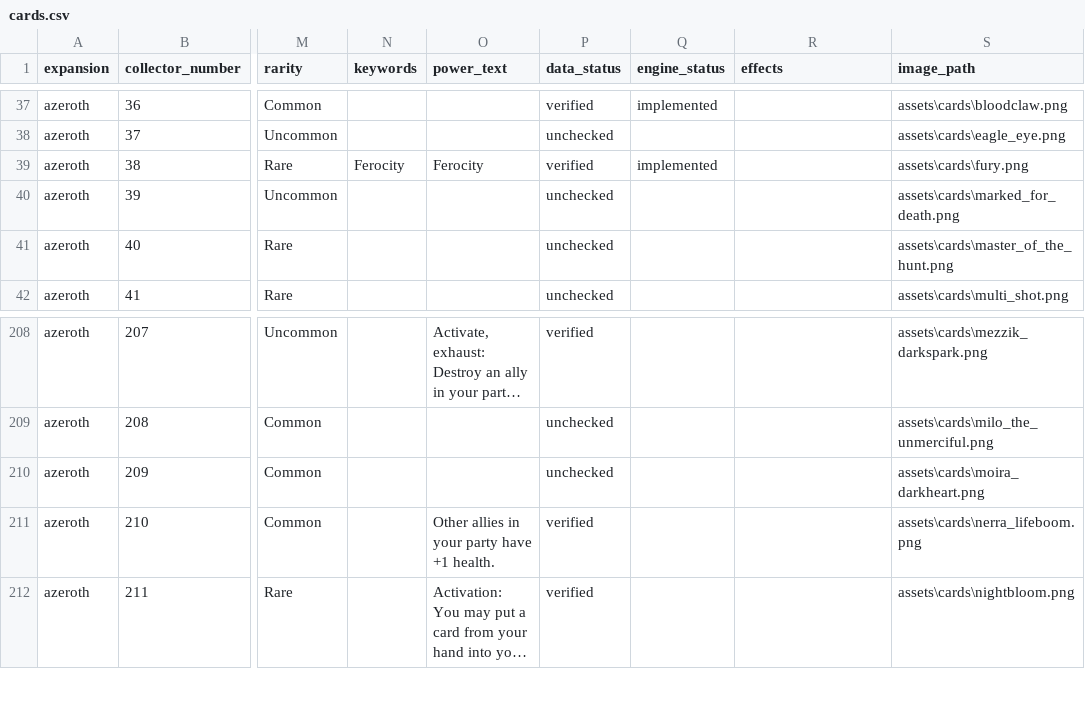
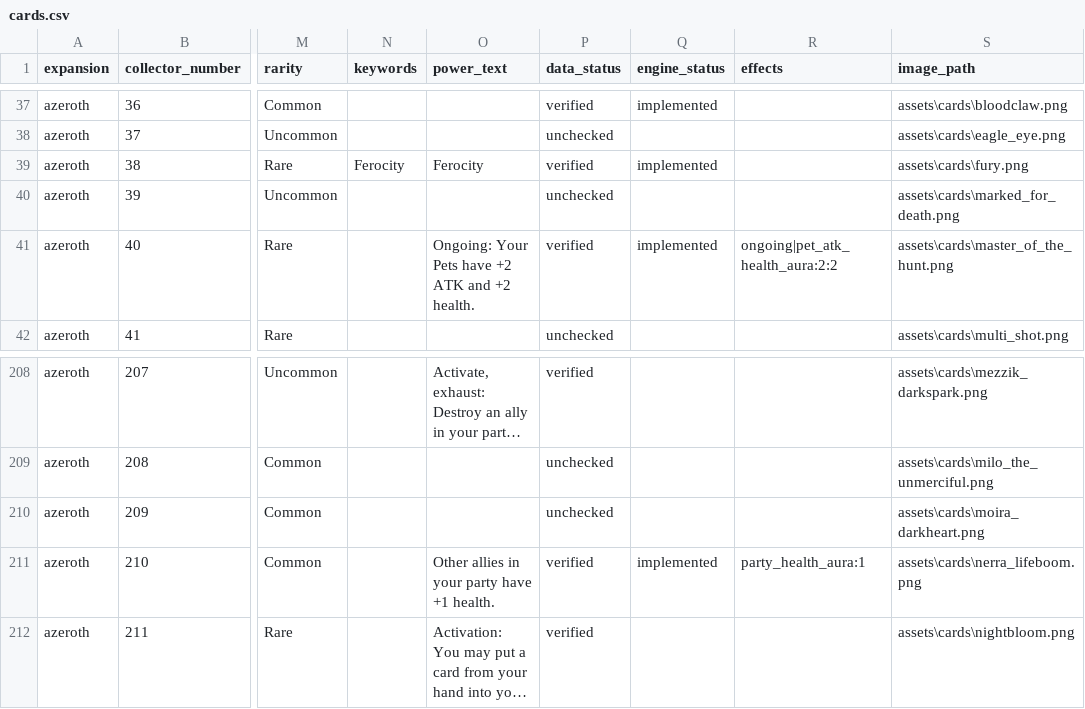
Before and after one commit to remariano138/wowtcg-godot, a CSV file: data/cards.csv, drawn as a sheet; only a part is shown, gaps mark what is left out; long unchanged cells end in …; the diff names each change by its address in the sheet, - before the commit and + after, or states it on an @@ line.

```diff
--- a/data/cards.csv
+++ b/data/cards.csv
-O41 (power_text): (empty)
+O41 (power_text): Ongoing: Your Pets have +2 ATK and +2 health.
-P41 (data_status): unchecked
+P41 (data_status): verified
-Q41 (engine_status): (empty)
+Q41 (engine_status): implemented
-R41 (effects): (empty)
+R41 (effects): ongoing|pet_atk_health_aura:2:2
-Q211 (engine_status): (empty)
+Q211 (engine_status): implemented
-R211 (effects): (empty)
+R211 (effects): party_health_aura:1
```
Also changed, not shown: 13 other files.
